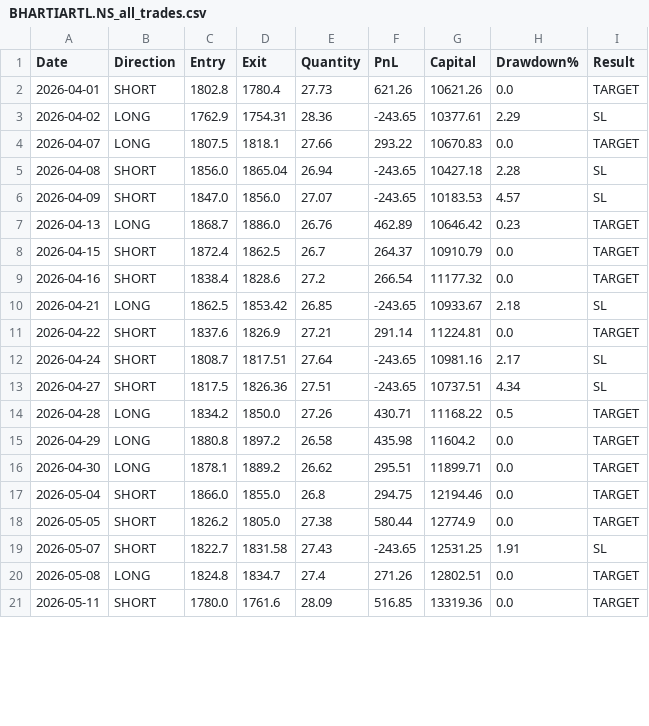
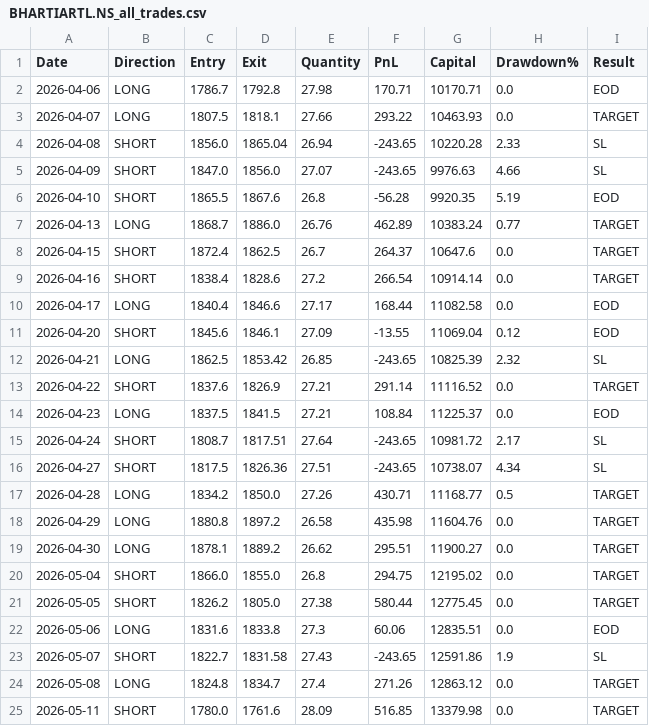
Before and after one commit to avinashdubey-lang/Stock-Bot, a CSV file: BHARTIARTL.NS_all_trades.csv, drawn as a sheet; only a part is shown; the diff covers the shown part only.

```diff
--- a/BHARTIARTL.NS_all_trades.csv
+++ b/BHARTIARTL.NS_all_trades.csv
@@ -1,21 +1,25 @@
 Date,Direction,Entry,Exit,Quantity,PnL,Capital,Drawdown%,Result
-2026-04-01,SHORT,1802.8,1780.4,27.73,621.26,10621.26,0.0,TARGET
-2026-04-02,LONG,1762.9,1754.31,28.36,-243.65,10377.61,2.29,SL
-2026-04-07,LONG,1807.5,1818.1,27.66,293.22,10670.83,0.0,TARGET
-2026-04-08,SHORT,1856.0,1865.04,26.94,-243.65,10427.18,2.28,SL
-2026-04-09,SHORT,1847.0,1856.0,27.07,-243.65,10183.53,4.57,SL
-2026-04-13,LONG,1868.7,1886.0,26.76,462.89,10646.42,0.23,TARGET
-2026-04-15,SHORT,1872.4,1862.5,26.7,264.37,10910.79,0.0,TARGET
-2026-04-16,SHORT,1838.4,1828.6,27.2,266.54,11177.32,0.0,TARGET
-2026-04-21,LONG,1862.5,1853.42,26.85,-243.65,10933.67,2.18,SL
-2026-04-22,SHORT,1837.6,1826.9,27.21,291.14,11224.81,0.0,TARGET
-2026-04-24,SHORT,1808.7,1817.51,27.64,-243.65,10981.16,2.17,SL
-2026-04-27,SHORT,1817.5,1826.36,27.51,-243.65,10737.51,4.34,SL
-2026-04-28,LONG,1834.2,1850.0,27.26,430.71,11168.22,0.5,TARGET
-2026-04-29,LONG,1880.8,1897.2,26.58,435.98,11604.2,0.0,TARGET
-2026-04-30,LONG,1878.1,1889.2,26.62,295.51,11899.71,0.0,TARGET
-2026-05-04,SHORT,1866.0,1855.0,26.8,294.75,12194.46,0.0,TARGET
-2026-05-05,SHORT,1826.2,1805.0,27.38,580.44,12774.9,0.0,TARGET
-2026-05-07,SHORT,1822.7,1831.58,27.43,-243.65,12531.25,1.91,SL
-2026-05-08,LONG,1824.8,1834.7,27.4,271.26,12802.51,0.0,TARGET
-2026-05-11,SHORT,1780.0,1761.6,28.09,516.85,13319.36,0.0,TARGET
+2026-04-06,LONG,1786.7,1792.8,27.98,170.71,10170.71,0.0,EOD
+2026-04-07,LONG,1807.5,1818.1,27.66,293.22,10463.93,0.0,TARGET
+2026-04-08,SHORT,1856.0,1865.04,26.94,-243.65,10220.28,2.33,SL
+2026-04-09,SHORT,1847.0,1856.0,27.07,-243.65,9976.63,4.66,SL
+2026-04-10,SHORT,1865.5,1867.6,26.8,-56.28,9920.35,5.19,EOD
+2026-04-13,LONG,1868.7,1886.0,26.76,462.89,10383.24,0.77,TARGET
+2026-04-15,SHORT,1872.4,1862.5,26.7,264.37,10647.6,0.0,TARGET
+2026-04-16,SHORT,1838.4,1828.6,27.2,266.54,10914.14,0.0,TARGET
+2026-04-17,LONG,1840.4,1846.6,27.17,168.44,11082.58,0.0,EOD
+2026-04-20,SHORT,1845.6,1846.1,27.09,-13.55,11069.04,0.12,EOD
+2026-04-21,LONG,1862.5,1853.42,26.85,-243.65,10825.39,2.32,SL
+2026-04-22,SHORT,1837.6,1826.9,27.21,291.14,11116.52,0.0,TARGET
+2026-04-23,LONG,1837.5,1841.5,27.21,108.84,11225.37,0.0,EOD
+2026-04-24,SHORT,1808.7,1817.51,27.64,-243.65,10981.72,2.17,SL
+2026-04-27,SHORT,1817.5,1826.36,27.51,-243.65,10738.07,4.34,SL
+2026-04-28,LONG,1834.2,1850.0,27.26,430.71,11168.77,0.5,TARGET
+2026-04-29,LONG,1880.8,1897.2,26.58,435.98,11604.76,0.0,TARGET
+2026-04-30,LONG,1878.1,1889.2,26.62,295.51,11900.27,0.0,TARGET
+2026-05-04,SHORT,1866.0,1855.0,26.8,294.75,12195.02,0.0,TARGET
+2026-05-05,SHORT,1826.2,1805.0,27.38,580.44,12775.45,0.0,TARGET
+2026-05-06,LONG,1831.6,1833.8,27.3,60.06,12835.51,0.0,EOD
+2026-05-07,SHORT,1822.7,1831.58,27.43,-243.65,12591.86,1.9,SL
+2026-05-08,LONG,1824.8,1834.7,27.4,271.26,12863.12,0.0,TARGET
+2026-05-11,SHORT,1780.0,1761.6,28.09,516.85,13379.98,0.0,TARGET
```
Also changed, not shown: 5 added rows and 37 edited cells elsewhere in this file, 1 other file.
